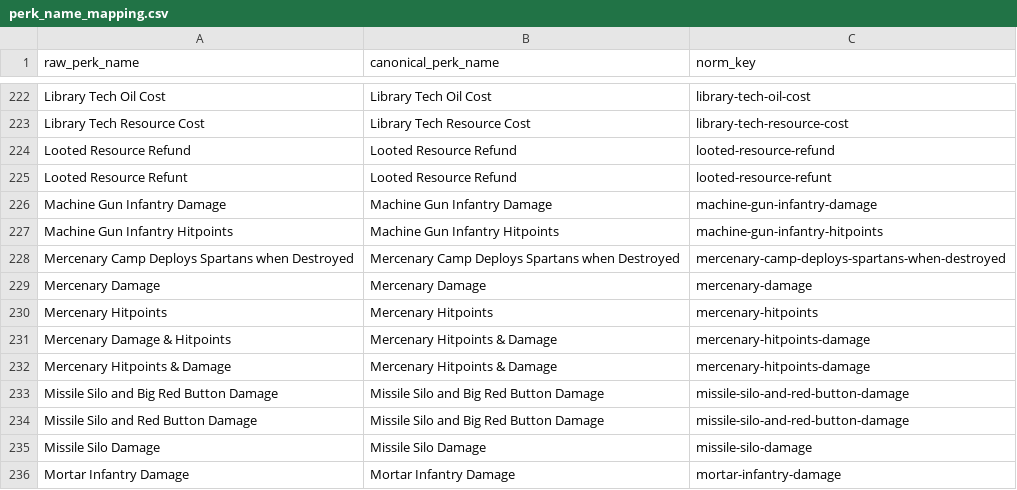
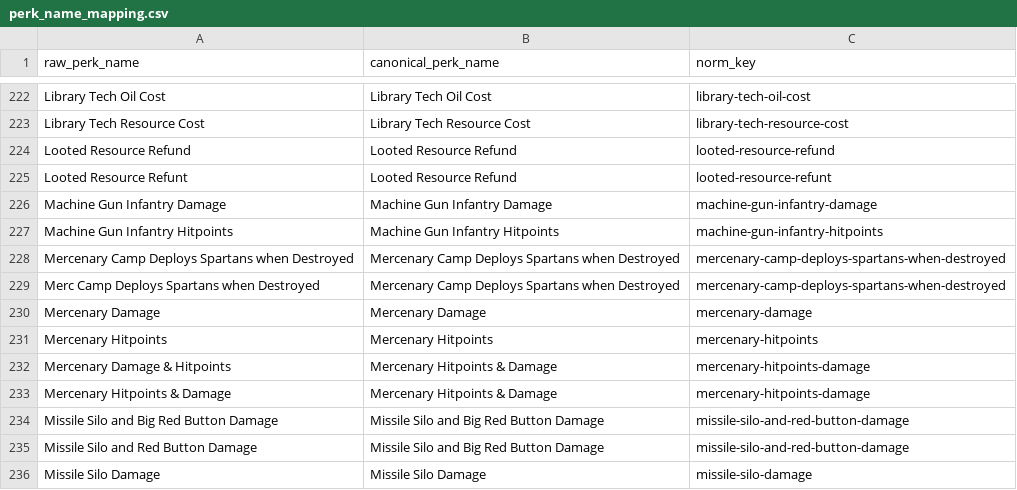
Before and after one commit to edawrddickerson-cloud/dominations-artifacts, a CSV file: data/perk_name_mapping.csv, drawn as a sheet; only a part is shown, gaps mark what is left out; the shorter side is filled out with more unchanged rows; the diff names each change by its address in the sheet, - before the commit and + after, or states it on an @@ line.

```diff
--- a/data/perk_name_mapping.csv
+++ b/data/perk_name_mapping.csv
+row 229: Merc Camp Deploys Spartans when Destroyed | Mercenary Camp Deploys Spartans when Destroyed | mercenary-camp-deploys-spartans-when-destroyed
```
Also changed, not shown: ui/data/perk_name_mapping.csv, 17 other files.
